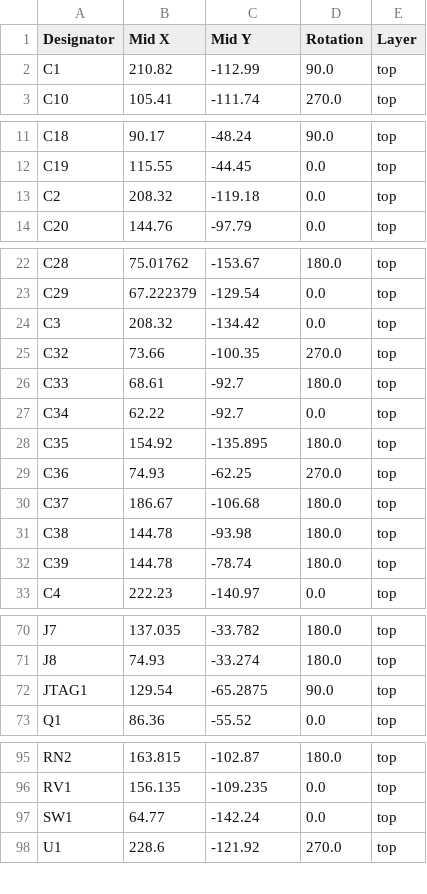
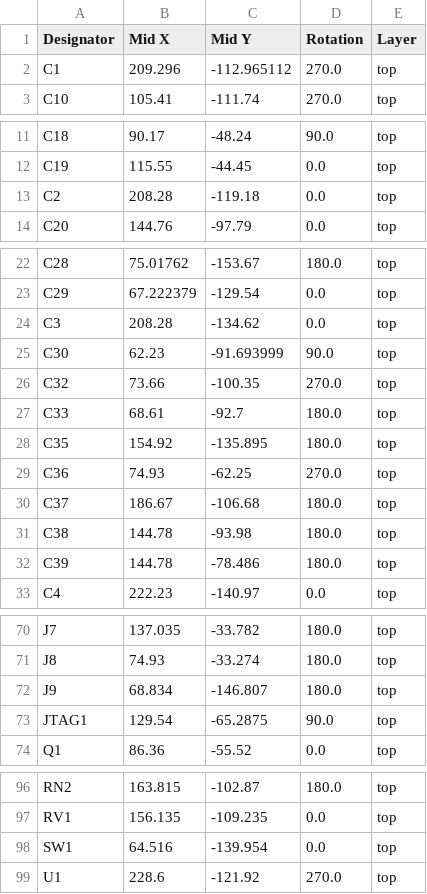
Before and after one commit to agkaminski/ZAK180, a CSV file: kicad/production/positions.csv, drawn as a sheet; only a part is shown, gaps mark what is left out; the diff covers the shown part only.

```diff
--- a/kicad/production/positions.csv
+++ b/kicad/production/positions.csv
@@ -1,3 +1,3 @@
 Designator,Mid X,Mid Y,Rotation,Layer
-C1,210.82,-112.99,90.0,top
+C1,209.296,-112.965112,270.0,top
 C10,105.41,-111.74,270.0,top
@@ -12,3 +12,3 @@ C18,90.17,-48.24,90.0,top
 C19,115.55,-44.45,0.0,top
-C2,208.32,-119.18,0.0,top
+C2,208.28,-119.18,0.0,top
 C20,144.76,-97.79,0.0,top
@@ -23,6 +23,6 @@ C28,75.01762,-153.67,180.0,top
 C29,67.222379,-129.54,0.0,top
-C3,208.32,-134.42,0.0,top
+C3,208.28,-134.62,0.0,top
+C30,62.23,-91.693999,90.0,top
 C32,73.66,-100.35,270.0,top
 C33,68.61,-92.7,180.0,top
-C34,62.22,-92.7,0.0,top
 C35,154.92,-135.895,180.0,top
@@ -31,3 +31,3 @@ C37,186.67,-106.68,180.0,top
 C38,144.78,-93.98,180.0,top
-C39,144.78,-78.74,180.0,top
+C39,144.78,-78.486,180.0,top
 C4,222.23,-140.97,0.0,top
@@ -71,2 +71,3 @@ J7,137.035,-33.782,180.0,top
 J8,74.93,-33.274,180.0,top
+J9,68.834,-146.807,180.0,top
 JTAG1,129.54,-65.2875,90.0,top
@@ -96,3 +97,3 @@ RN2,163.815,-102.87,180.0,top
 RV1,156.135,-109.235,0.0,top
-SW1,64.77,-142.24,0.0,top
+SW1,64.516,-139.954,0.0,top
 U1,228.6,-121.92,270.0,top
```
Also changed, not shown: 2 edited cells elsewhere in this file, kicad/production/bom.csv, kicad/production/designators.csv, 5 other files.
